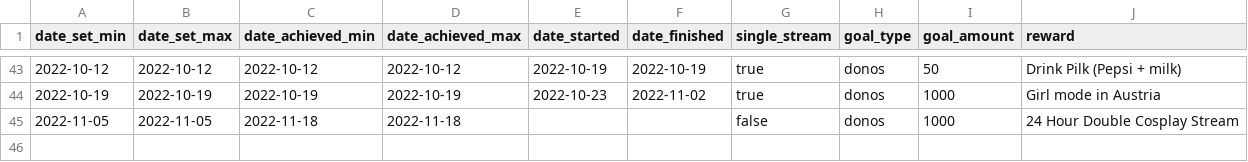
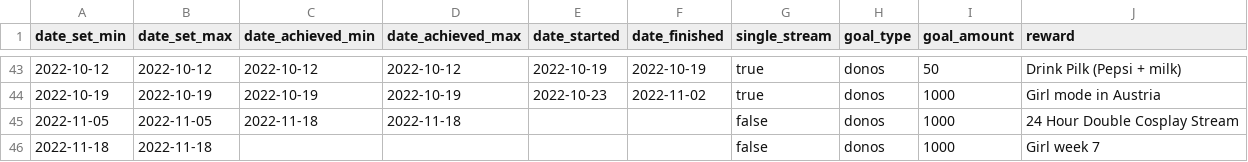
Before and after one commit to dead-claudia/rynali-goals, a CSV file: rynali-goals.csv, drawn as a sheet; only a part is shown, gaps mark what is left out; the diff names each change by its address in the sheet, - before the commit and + after, or states it on an @@ line.

Commit message:
Update rynali-goals.csv

```diff
--- a/rynali-goals.csv
+++ b/rynali-goals.csv
+row 46: 2022-11-18 | 2022-11-18 |  |  |  |  | false | donos | 1000 | Girl week 7
```
